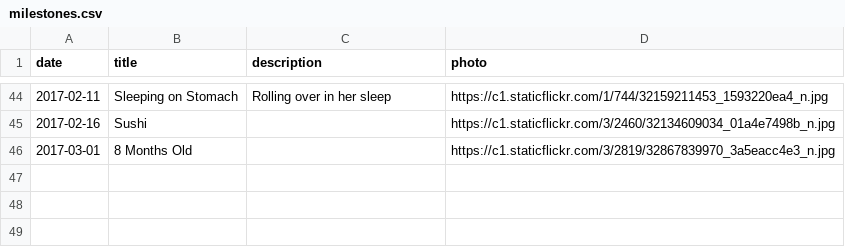
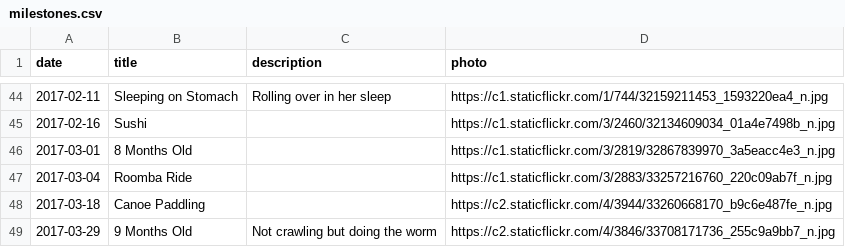
Before and after one commit to canadianveggie/astrid, a CSV file: _data/milestones.csv, drawn as a sheet; only a part is shown, gaps mark what is left out; the diff names each change by its address in the sheet, - before the commit and + after, or states it on an @@ line.

Commit message:
Update milestones

```diff
--- a/_data/milestones.csv
+++ b/_data/milestones.csv
+row 47: 2017-03-04 | Roomba Ride |  | https://c1.staticflickr.com/3/2883/33257216760_220c09ab7f_n.jpg
+row 48: 2017-03-18 | Canoe Paddling |  | https://c2.staticflickr.com/4/3944/33260668170_b9c6e487fe_n.jpg
+row 49: 2017-03-29 | 9 Months Old | Not crawling but doing the worm | https://c2.staticflickr.com/4/3846/33708171736_255c9a9bb7_n.jpg
```
